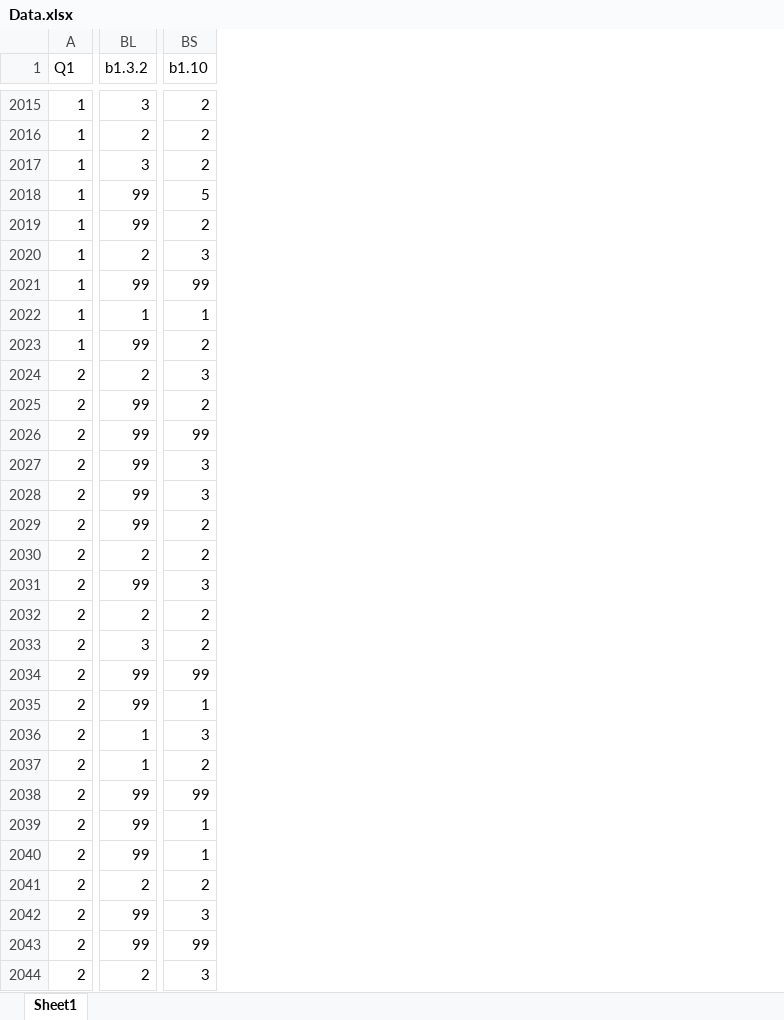
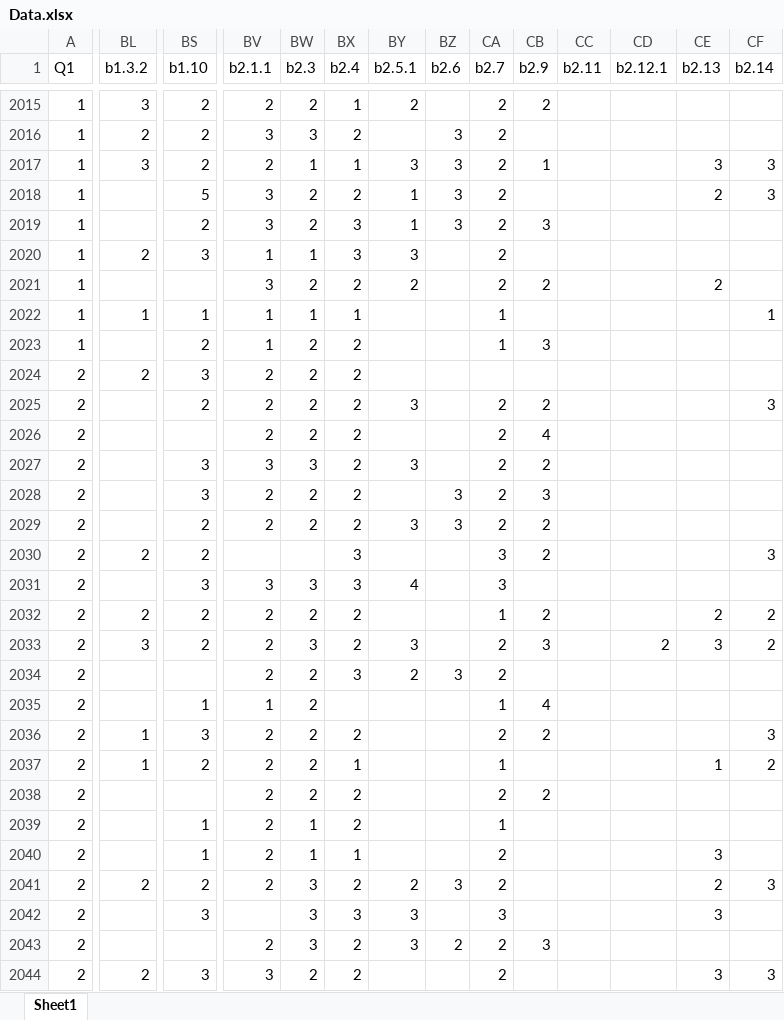
Before and after one commit to alikadv/Data, an Excel workbook: Data.xlsx, sheet Sheet1, drawn as a sheet; only a part is shown, gaps mark what is left out; values as stored, in another font and other column widths than the file's, no borders; the diff covers the shown part only; the diff names each change by its address in the sheet, - before the commit and + after, or states it on an @@ line.

```diff
--- a/Data.xlsx (sheet Sheet1)
+++ b/Data.xlsx (sheet Sheet1)
+column BV (b2.1.1), rows 2015-2044: 2 | 3 | 2 | 3 | 3 | 1 | 3 | 1 | 1 | 2 | 2 | 2 | 3 | 2 | 2 |  | 3 | 2 | 2 | 2 | 1 | 2 | 2 | 2 | 2 | 2 | 2 |  | 2 | 3
+column BW (b2.3), rows 2015-2044: 2 | 3 | 1 | 2 | 2 | 1 | 2 | 1 | 2 | 2 | 2 | 2 | 3 | 2 | 2 |  | 3 | 2 | 3 | 2 | 2 | 2 | 2 | 2 | 1 | 1 | 3 | 3 | 3 | 2
+column BX (b2.4), rows 2015-2044: 1 | 2 | 1 | 2 | 3 | 3 | 2 | 1 | 2 | 2 | 2 | 2 | 2 | 2 | 2 | 3 | 3 | 2 | 2 | 3 |  | 2 | 1 | 2 | 2 | 1 | 2 | 3 | 2 | 2
+column BY (b2.5.1), rows 2015-2043: 2 |  | 3 | 1 | 1 | 3 | 2 |  |  |  | 3 |  | 3 |  | 3 |  | 4 |  | 3 | 2 |  |  |  |  |  |  | 2 | 3 | 3
+column BZ (b2.6), rows 2016-2043: 3 | 3 | 3 | 3 |  |  |  |  |  |  |  |  | 3 | 3 |  |  |  |  | 3 |  |  |  |  |  |  | 3 |  | 2
+column CA (b2.7), rows 2015-2044: 2 | 2 | 2 | 2 | 2 | 2 | 2 | 1 | 1 |  | 2 | 2 | 2 | 2 | 2 | 3 | 3 | 1 | 2 | 2 | 1 | 2 | 1 | 2 | 1 | 2 | 2 | 3 | 2 | 2
+column CB (b2.9), rows 2015-2043: 2 |  | 1 |  | 3 |  | 2 |  | 3 |  | 2 | 4 | 2 | 3 | 2 | 2 |  | 2 | 3 |  | 4 | 2 |  | 2 |  |  |  |  | 3
+column CC (b2.11), empty
+column CD (b2.12.1), row 2033: 2
+column CE (b2.13), rows 2017-2044: 3 | 2 |  |  | 2 |  |  |  |  |  |  |  |  |  |  | 2 | 3 |  |  |  | 1 |  |  | 3 | 2 | 3 |  | 3
+column CF (b2.14), rows 2017-2044: 3 | 3 |  |  |  | 1 |  |  | 3 |  |  |  |  | 3 |  | 2 | 2 |  |  | 3 | 2 |  |  |  | 3 |  |  | 3
-BL2018:BL2019 (b1.3.2): 99
+BL2018:BL2019 (b1.3.2): (empty)
-BL2021 (b1.3.2): 99
+BL2021 (b1.3.2): (empty)
-BS2021 (b1.10): 99
+BS2021 (b1.10): (empty)
-BL2023 (b1.3.2): 99
+BL2023 (b1.3.2): (empty)
-BL2025:BL2029 (b1.3.2): 99
+BL2025:BL2029 (b1.3.2): (empty)
-BS2026 (b1.10): 99
+BS2026 (b1.10): (empty)
-BL2031 (b1.3.2): 99
+BL2031 (b1.3.2): (empty)
-BL2034:BL2035 (b1.3.2): 99
+BL2034:BL2035 (b1.3.2): (empty)
-BS2034 (b1.10): 99
+BS2034 (b1.10): (empty)
-BL2038:BL2040 (b1.3.2): 99
+BL2038:BL2040 (b1.3.2): (empty)
-BS2038 (b1.10): 99
+BS2038 (b1.10): (empty)
-BL2042:BL2043 (b1.3.2): 99
+BL2042:BL2043 (b1.3.2): (empty)
-BS2043 (b1.10): 99
+BS2043 (b1.10): (empty)
```
Also changed, not shown: 30 added columns and 628 edited cells elsewhere in this sheet.
